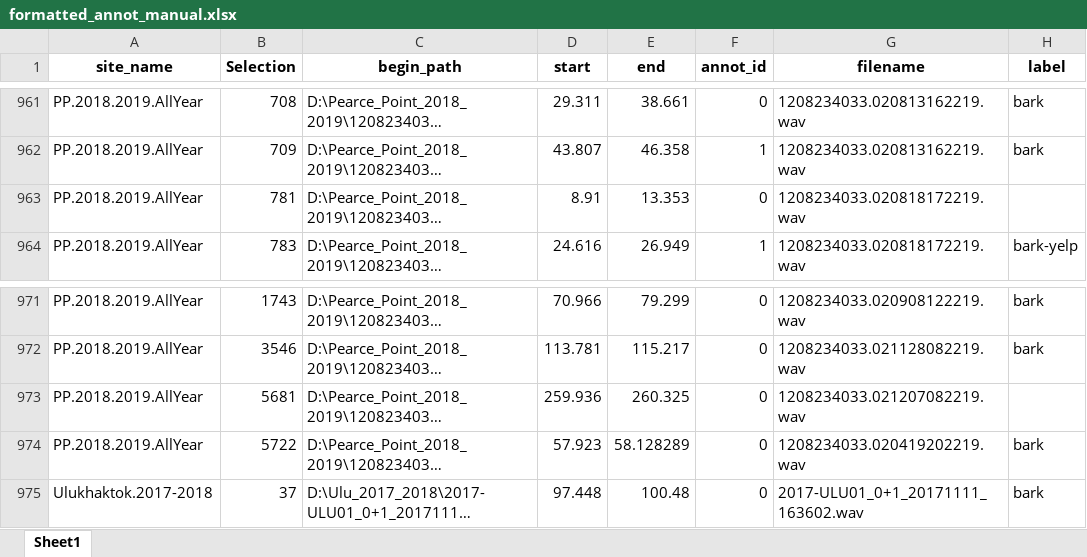
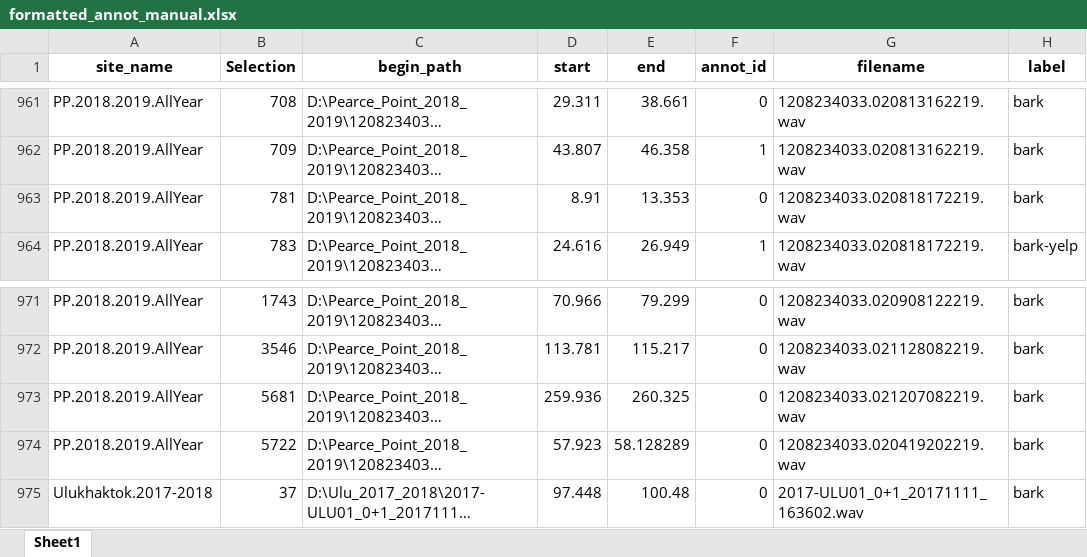
Before and after one commit to karlzam/ringed-seal-detector, an Excel workbook: excel_outputs/formatted_annot_manual.xlsx, sheet Sheet1, drawn as a sheet; only a part is shown, gaps mark what is left out; long unchanged cells end in …; values as stored, in another font and other column widths than the file's, no borders; the diff names each change by its address in the sheet, - before the commit and + after, or states it on an @@ line.

```diff
--- a/excel_outputs/formatted_annot_manual.xlsx (sheet Sheet1)
+++ b/excel_outputs/formatted_annot_manual.xlsx (sheet Sheet1)
-H963 (label): (empty)
+H963 (label): bark
-H973 (label): (empty)
+H973 (label): bark
```
Also changed, not shown: 6 other files.
